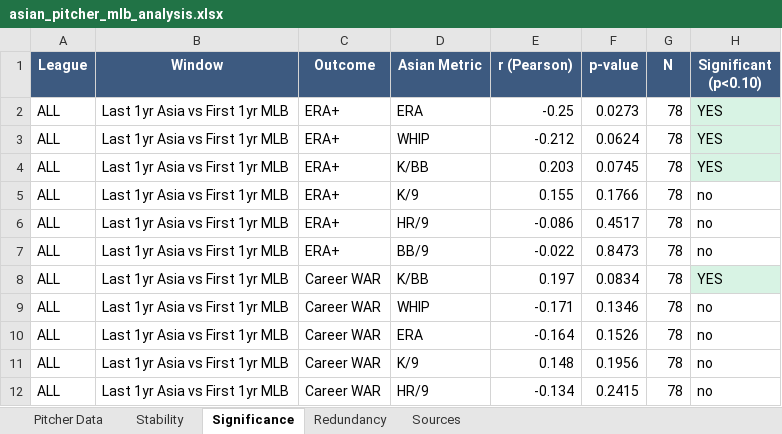
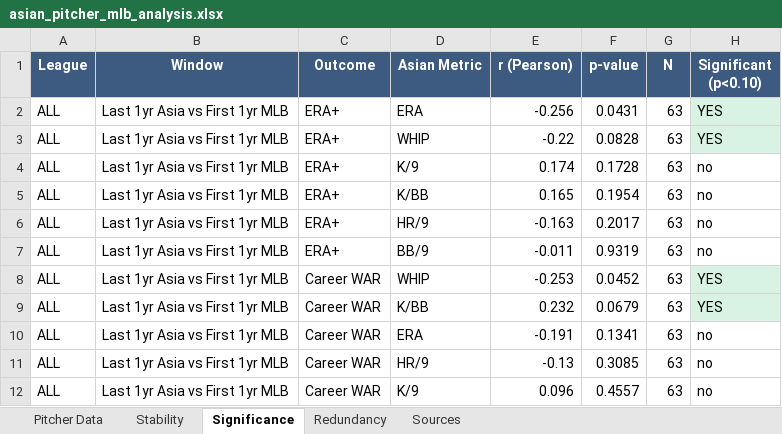
Before and after one commit to colbymorris08/bundesliga-transfer-traits, an Excel workbook: asian_pitcher_mlb_analysis.xlsx, sheet Significance, drawn as a sheet; only a part is shown; values as stored, in another font and other column widths than the file's, no borders; removed rows and columns are numbered as before the commit, all else as after; the diff covers the shown part only; the diff names each change by its address in the sheet, - before the commit and + after, or states it on an @@ line.

```diff
--- a/asian_pitcher_mlb_analysis.xlsx (sheet Significance)
+++ b/asian_pitcher_mlb_analysis.xlsx (sheet Significance)
-E2 (r (Pearson)): -0.25
+E2 (r (Pearson)): -0.256
-F2 (p-value): 0.0273
+F2 (p-value): 0.0431
-G2:G7 (N): 78
+G2:G7 (N): 63
-E3 (r (Pearson)): -0.212
+E3 (r (Pearson)): -0.22
-F3 (p-value): 0.0624
+F3 (p-value): 0.0828
-D4 (Asian Metric): K/BB
+D4 (Asian Metric): K/9
-E4 (r (Pearson)): 0.203
+E4 (r (Pearson)): 0.174
-F4 (p-value): 0.0745
+F4 (p-value): 0.1728
-H4 (Significant (p<0.10)): YES
+H4 (Significant (p<0.10)): no
-H4 fill: #D8F3E4
+H4 fill: none
-D5 (Asian Metric): K/9
+D5 (Asian Metric): K/BB
-E5 (r (Pearson)): 0.155
+E5 (r (Pearson)): 0.165
-F5 (p-value): 0.1766
+F5 (p-value): 0.1954
-E6 (r (Pearson)): -0.086
+E6 (r (Pearson)): -0.163
-F6 (p-value): 0.4517
+F6 (p-value): 0.2017
-E7 (r (Pearson)): -0.022
+E7 (r (Pearson)): -0.011
-F7 (p-value): 0.8473
+F7 (p-value): 0.9319
+row 8: ALL | Last 1yr Asia vs First 1yr MLB | Career WAR | WHIP | -0.253 | 0.0452 | 63 | YES
-E9 (r (Pearson)): 0.197
+E9 (r (Pearson)): 0.232
-F9 (p-value): 0.0834
+F9 (p-value): 0.0679
-G9 (N): 78
+G9 (N): 63
-row 9: ALL | Last 1yr Asia vs First 1yr MLB | Career WAR | WHIP | -0.171 | 0.1346 | 78 | no
-E10 (r (Pearson)): -0.164
+E10 (r (Pearson)): -0.191
-F10 (p-value): 0.1526
+F10 (p-value): 0.1341
-G10:G12 (N): 78
+G10:G12 (N): 63
-D11 (Asian Metric): K/9
+D11 (Asian Metric): HR/9
-E11 (r (Pearson)): 0.148
+E11 (r (Pearson)): -0.13
-F11 (p-value): 0.1956
+F11 (p-value): 0.3085
-D12 (Asian Metric): HR/9
+D12 (Asian Metric): K/9
-E12 (r (Pearson)): -0.134
+E12 (r (Pearson)): 0.096
-F12 (p-value): 0.2415
+F12 (p-value): 0.4557
```
Also changed, not shown: 16 added rows, 16 removed rows, 413 edited cells and cell formats elsewhere in this sheet, sheet Pitcher Data, sheet Stability, sheet Sources, 4 other files.
